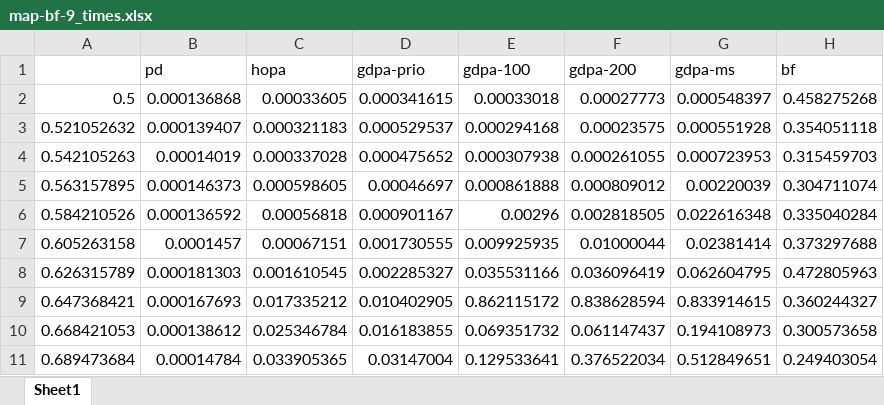
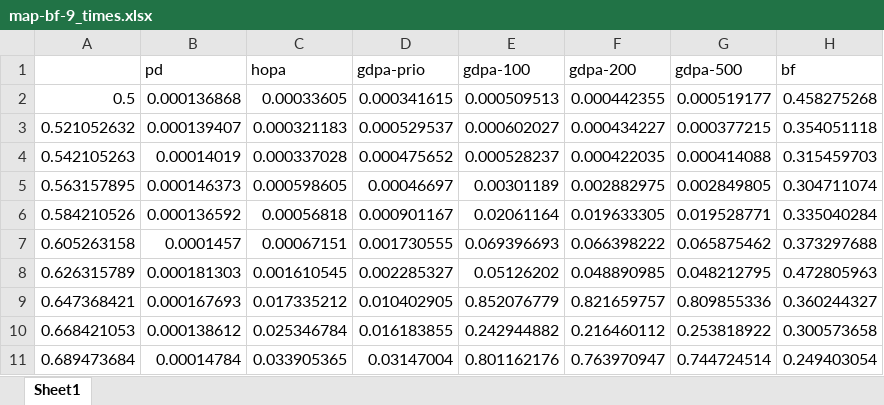
Before and after one commit to rivasjm/gradrts, an Excel workbook: workspace/framework_paper/map-bf/map-bf-9/map-bf-9_times.xlsx, sheet Sheet1, drawn as a sheet; only a part is shown; values as stored, in another font and other column widths than the file's, no borders; the diff covers the shown part only; the diff names each change by its address in the sheet, - before the commit and + after, or states it on an @@ line.

Commit message:
update map-bf results: bounded multi-start gdpa-100/200/500 (453/500 vs bf 459)

```diff
--- a/workspace/framework_paper/map-bf/map-bf-9/map-bf-9_times.xlsx (sheet Sheet1)
+++ b/workspace/framework_paper/map-bf/map-bf-9/map-bf-9_times.xlsx (sheet Sheet1)
-G1: gdpa-ms
+G1: gdpa-500
-E2 (gdpa-100): 0.00033018
+E2 (gdpa-100): 0.000509513
-F2 (gdpa-200): 0.00027773
+F2 (gdpa-200): 0.000442355
-G2 (gdpa-500): 0.000548397
+G2 (gdpa-500): 0.000519177
-E3 (gdpa-100): 0.000294168
+E3 (gdpa-100): 0.000602027
-F3 (gdpa-200): 0.00023575
+F3 (gdpa-200): 0.000434227
-G3 (gdpa-500): 0.000551928
+G3 (gdpa-500): 0.000377215
-E4 (gdpa-100): 0.000307938
+E4 (gdpa-100): 0.000528237
-F4 (gdpa-200): 0.000261055
+F4 (gdpa-200): 0.000422035
-G4 (gdpa-500): 0.000723953
+G4 (gdpa-500): 0.000414088
-E5 (gdpa-100): 0.000861888
+E5 (gdpa-100): 0.00301189
-F5 (gdpa-200): 0.000809012
+F5 (gdpa-200): 0.002882975
-G5 (gdpa-500): 0.00220039
+G5 (gdpa-500): 0.002849805
-E6 (gdpa-100): 0.00296
+E6 (gdpa-100): 0.02061164
-F6 (gdpa-200): 0.002818505
+F6 (gdpa-200): 0.019633305
-G6 (gdpa-500): 0.022616348
+G6 (gdpa-500): 0.019528771
-E7 (gdpa-100): 0.009925935
+E7 (gdpa-100): 0.069396693
-F7 (gdpa-200): 0.01000044
+F7 (gdpa-200): 0.066398222
-G7 (gdpa-500): 0.02381414
+G7 (gdpa-500): 0.065875462
-E8 (gdpa-100): 0.035531166
+E8 (gdpa-100): 0.05126202
-F8 (gdpa-200): 0.036096419
+F8 (gdpa-200): 0.048890985
-G8 (gdpa-500): 0.062604795
+G8 (gdpa-500): 0.048212795
-E9 (gdpa-100): 0.862115172
+E9 (gdpa-100): 0.852076779
-F9 (gdpa-200): 0.838628594
+F9 (gdpa-200): 0.821659757
-G9 (gdpa-500): 0.833914615
+G9 (gdpa-500): 0.809855336
-E10 (gdpa-100): 0.069351732
+E10 (gdpa-100): 0.242944882
-F10 (gdpa-200): 0.061147437
+F10 (gdpa-200): 0.216460112
-G10 (gdpa-500): 0.194108973
+G10 (gdpa-500): 0.253818922
-E11 (gdpa-100): 0.129533641
+E11 (gdpa-100): 0.801162176
-F11 (gdpa-200): 0.376522034
+F11 (gdpa-200): 0.763970947
-G11 (gdpa-500): 0.512849651
+G11 (gdpa-500): 0.744724514
```
Also changed, not shown: 30 edited cells elsewhere in this sheet, workspace/framework_paper/map-bf/map-bf-9/map-bf-9_schedulables.xlsx, workspace/framework_paper/map-bf/map-bf-9/map-bf-9_times_success.xlsx, 3 other files.
